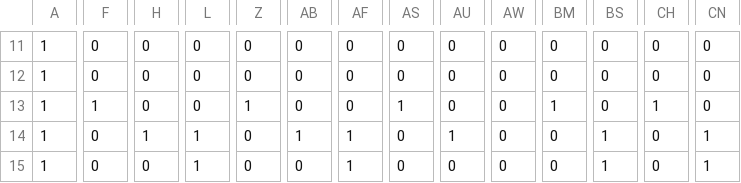
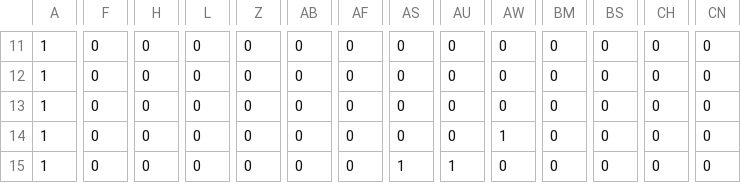
Before and after one commit to daichChiba/AL3--, a CSV file: Resources/blocks_csv/blocks.csv, drawn as a sheet; only a part is shown, gaps mark what is left out; the diff covers the shown part only; the diff names each change by its address in the sheet, - before the commit and + after, or states it on an @@ line.

```diff
--- a/Resources/blocks_csv/blocks.csv
+++ b/Resources/blocks_csv/blocks.csv
-F13: 1
+F13: 0
-Z13: 1
+Z13: 0
-AS13: 1
+AS13: 0
-BM13: 1
+BM13: 0
-CH13: 1
+CH13: 0
-H14: 1
+H14: 0
-L14:L15: 1
+L14:L15: 0
-AB14: 1
+AB14: 0
-AF14:AF15: 1
+AF14:AF15: 0
-AU14: 1
+AU14: 0
-AW14: 0
+AW14: 1
-BS14:BS15: 1
+BS14:BS15: 0
-CN14:CN15: 1
+CN14:CN15: 0
-AS15: 0
+AS15: 1
-AU15: 0
+AU15: 1
```
Also changed, not shown: 105 edited cells elsewhere in this file, 33 other files.
